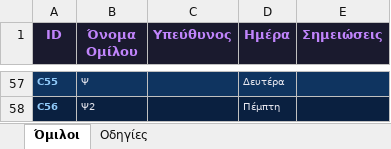
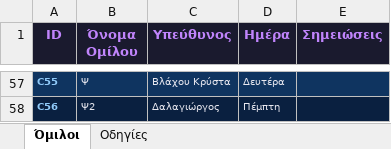
Before and after one commit to dimitriosdalagiorgos/generic_club_activities, an Excel workbook: template_with_registry.xlsx, sheet Όμιλοι, drawn as a sheet; only a part is shown, gaps mark what is left out; values as stored, in another font and other column widths than the file's, no borders; the diff covers the shown part only; the diff names each change by its address in the sheet, - before the commit and + after, or states it on an @@ line.

```diff
--- a/template_with_registry.xlsx (sheet Όμιλοι)
+++ b/template_with_registry.xlsx (sheet Όμιλοι)
-C57 (Υπεύθυνος): (empty)
+C57 (Υπεύθυνος): Βλάχου Κρύστα
-C58 (Υπεύθυνος): (empty)
+C58 (Υπεύθυνος): Δαλαγιώργος
```
Also changed, not shown: 36 edited cells elsewhere in this sheet, sheet Στατιστικά, hidden cells.
